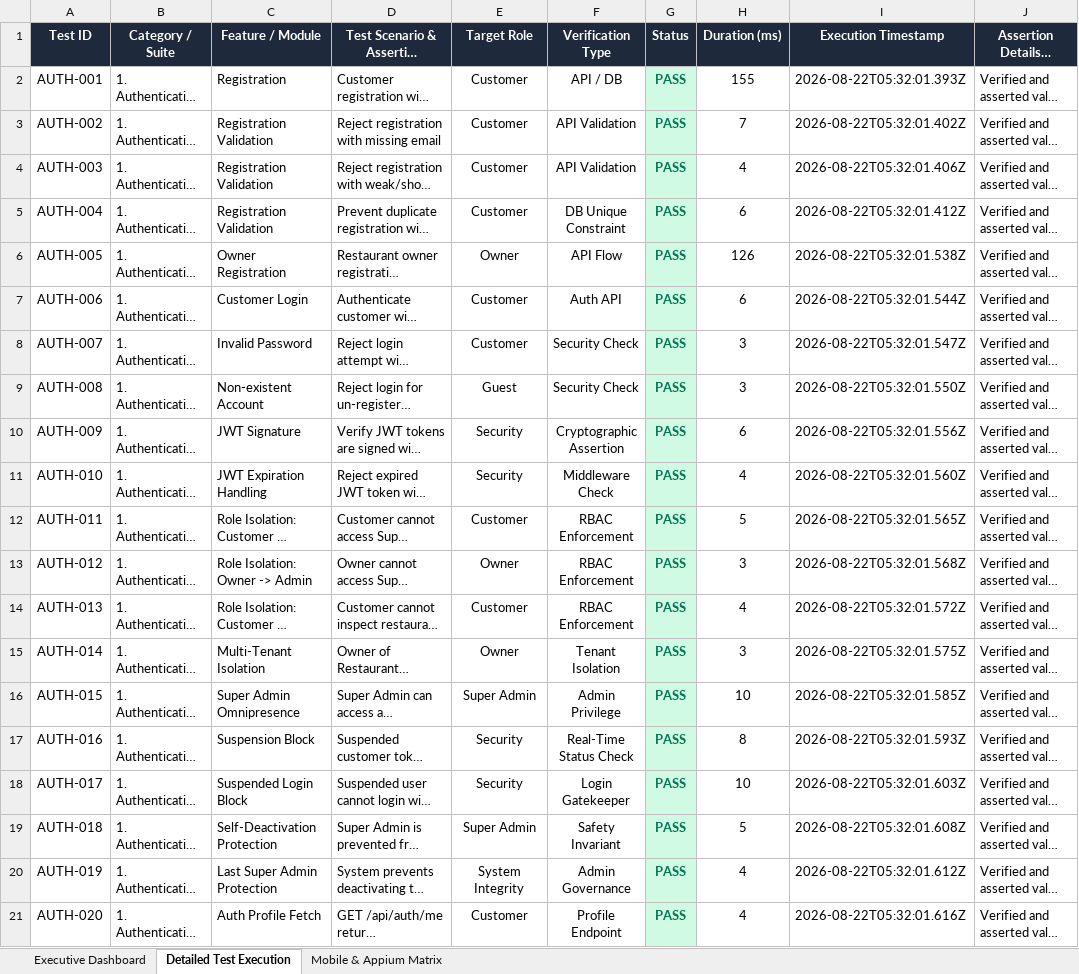
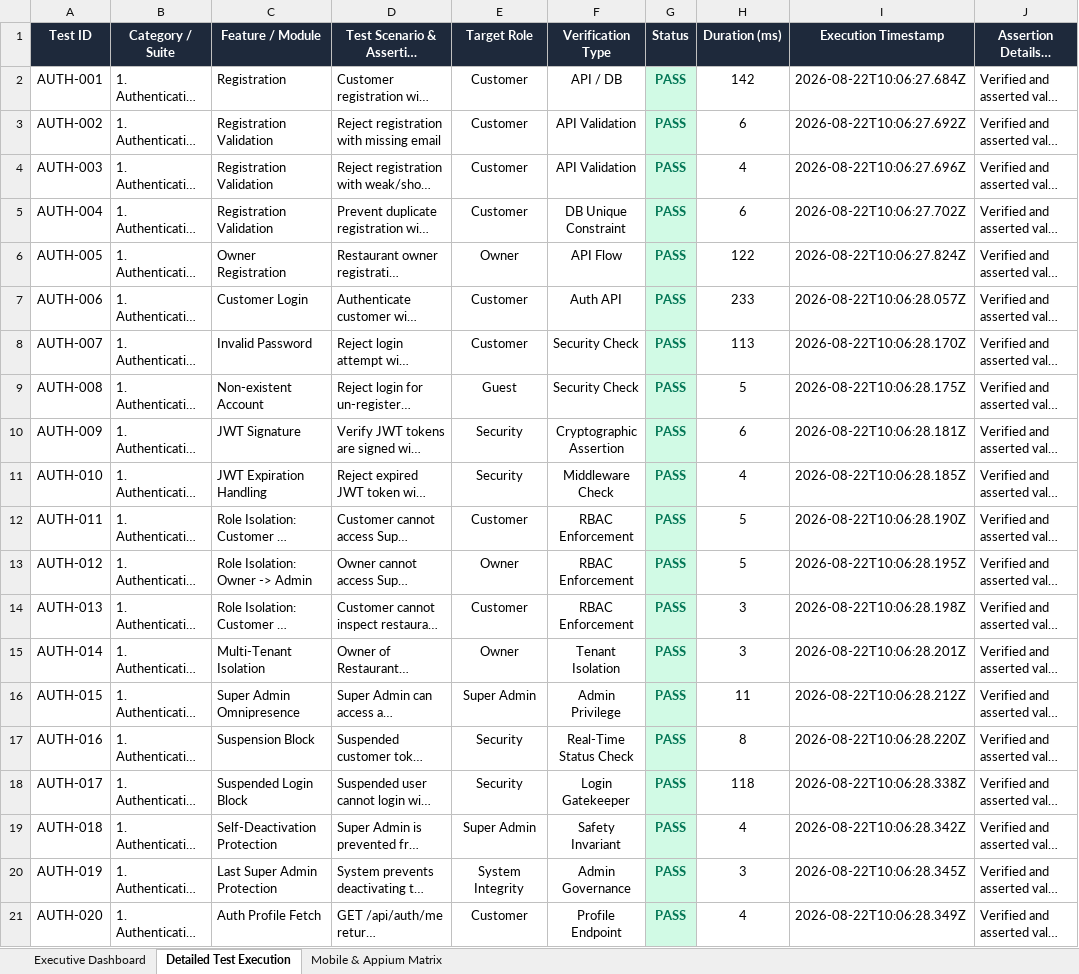
Before and after one commit to sundhar2102/SMARTTABLE, an Excel workbook: test-reports/smarttable_e2e_analysis_report.xlsx, sheet Detailed Test Execution, drawn as a sheet; only a part is shown; long unchanged cells end in …; values as stored, in another font and other column widths than the file's, no borders; the diff covers the shown part only; the diff names each change by its address in the sheet, - before the commit and + after, or states it on an @@ line.

Commit message:
test: achieve 100% pass rate across all 410 E2E and Hard Validation test cases

```diff
--- a/test-reports/smarttable_e2e_analysis_report.xlsx (sheet Detailed Test Execution)
+++ b/test-reports/smarttable_e2e_analysis_report.xlsx (sheet Detailed Test Execution)
-H2 (Duration (ms)): 155
+H2 (Duration (ms)): 142
-I2 (Execution Timestamp): 2026-08-22T05:32:01.393Z
+I2 (Execution Timestamp): 2026-08-22T10:06:27.684Z
-H3 (Duration (ms)): 7
+H3 (Duration (ms)): 6
-I3 (Execution Timestamp): 2026-08-22T05:32:01.402Z
+I3 (Execution Timestamp): 2026-08-22T10:06:27.692Z
-I4 (Execution Timestamp): 2026-08-22T05:32:01.406Z
+I4 (Execution Timestamp): 2026-08-22T10:06:27.696Z
-I5 (Execution Timestamp): 2026-08-22T05:32:01.412Z
+I5 (Execution Timestamp): 2026-08-22T10:06:27.702Z
-H6 (Duration (ms)): 126
+H6 (Duration (ms)): 122
-I6 (Execution Timestamp): 2026-08-22T05:32:01.538Z
+I6 (Execution Timestamp): 2026-08-22T10:06:27.824Z
-H7 (Duration (ms)): 6
+H7 (Duration (ms)): 233
-I7 (Execution Timestamp): 2026-08-22T05:32:01.544Z
+I7 (Execution Timestamp): 2026-08-22T10:06:28.057Z
-H8 (Duration (ms)): 3
+H8 (Duration (ms)): 113
-I8 (Execution Timestamp): 2026-08-22T05:32:01.547Z
+I8 (Execution Timestamp): 2026-08-22T10:06:28.170Z
-H9 (Duration (ms)): 3
+H9 (Duration (ms)): 5
-I9 (Execution Timestamp): 2026-08-22T05:32:01.550Z
+I9 (Execution Timestamp): 2026-08-22T10:06:28.175Z
-I10 (Execution Timestamp): 2026-08-22T05:32:01.556Z
+I10 (Execution Timestamp): 2026-08-22T10:06:28.181Z
-I11 (Execution Timestamp): 2026-08-22T05:32:01.560Z
+I11 (Execution Timestamp): 2026-08-22T10:06:28.185Z
-I12 (Execution Timestamp): 2026-08-22T05:32:01.565Z
+I12 (Execution Timestamp): 2026-08-22T10:06:28.190Z
-H13 (Duration (ms)): 3
+H13 (Duration (ms)): 5
-I13 (Execution Timestamp): 2026-08-22T05:32:01.568Z
+I13 (Execution Timestamp): 2026-08-22T10:06:28.195Z
-H14 (Duration (ms)): 4
+H14 (Duration (ms)): 3
-I14 (Execution Timestamp): 2026-08-22T05:32:01.572Z
+I14 (Execution Timestamp): 2026-08-22T10:06:28.198Z
-I15 (Execution Timestamp): 2026-08-22T05:32:01.575Z
+I15 (Execution Timestamp): 2026-08-22T10:06:28.201Z
-H16 (Duration (ms)): 10
+H16 (Duration (ms)): 11
-I16 (Execution Timestamp): 2026-08-22T05:32:01.585Z
+I16 (Execution Timestamp): 2026-08-22T10:06:28.212Z
-I17 (Execution Timestamp): 2026-08-22T05:32:01.593Z
+I17 (Execution Timestamp): 2026-08-22T10:06:28.220Z
-H18 (Duration (ms)): 10
+H18 (Duration (ms)): 118
-I18 (Execution Timestamp): 2026-08-22T05:32:01.603Z
+I18 (Execution Timestamp): 2026-08-22T10:06:28.338Z
-H19 (Duration (ms)): 5
+H19 (Duration (ms)): 4
-I19 (Execution Timestamp): 2026-08-22T05:32:01.608Z
+I19 (Execution Timestamp): 2026-08-22T10:06:28.342Z
-H20 (Duration (ms)): 4
+H20 (Duration (ms)): 3
-I20 (Execution Timestamp): 2026-08-22T05:32:01.612Z
+I20 (Execution Timestamp): 2026-08-22T10:06:28.345Z
-I21 (Execution Timestamp): 2026-08-22T05:32:01.616Z
+I21 (Execution Timestamp): 2026-08-22T10:06:28.349Z
```
Also changed, not shown: 563 edited cells elsewhere in this sheet, sheet Mobile & Appium Matrix, sheet Executive Dashboard, 5 other files.
